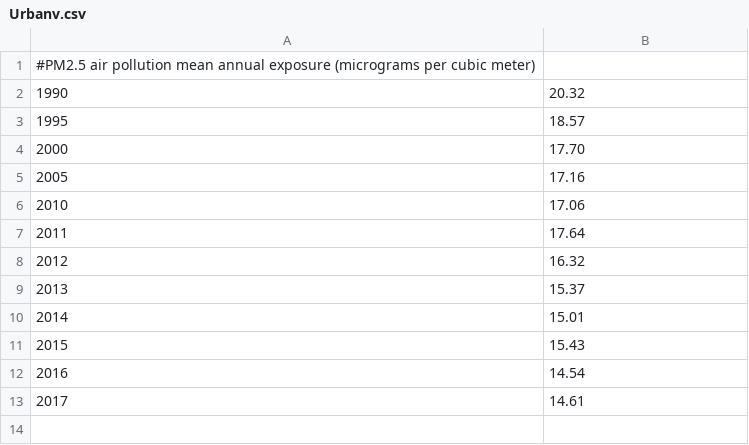
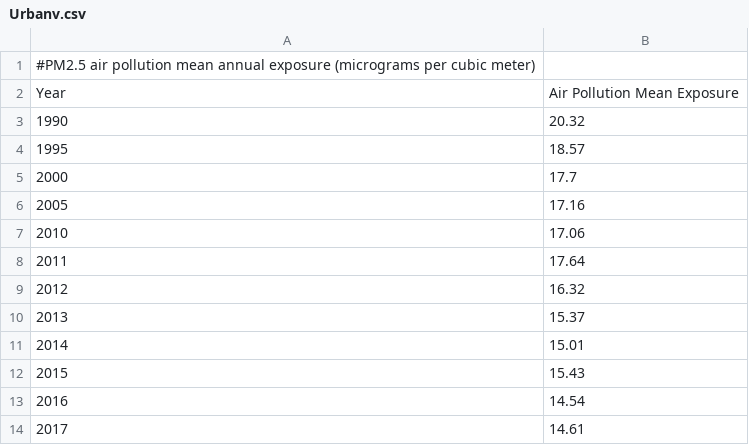
Before and after one commit to INTERTECHNICA-BUSINESS-SOLUTIONS-SRL/Course-Data-Manipulation-With-Python, a CSV file: Module 3 - The Pandas Library/Session 2 - Pandas basics/data/Urbanv.csv, drawn as a sheet.

Commit message:
Improved data quality

```diff
--- a/Module 3 - The Pandas Library/Session 2 - Pandas basics/data/Urbanv.csv
+++ b/Module 3 - The Pandas Library/Session 2 - Pandas basics/data/Urbanv.csv
@@ -1,5 +1,6 @@
 #PM2.5 air pollution  mean annual exposure (micrograms per cubic meter),
+Year,Air Pollution Mean Exposure
 1990,20.32
 1995,18.57
-2000,17.70
+2000,17.7
 2005,17.16
```
